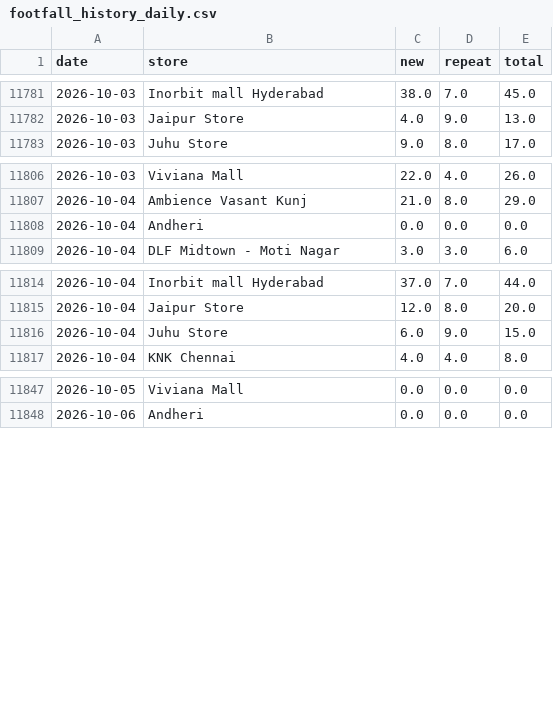
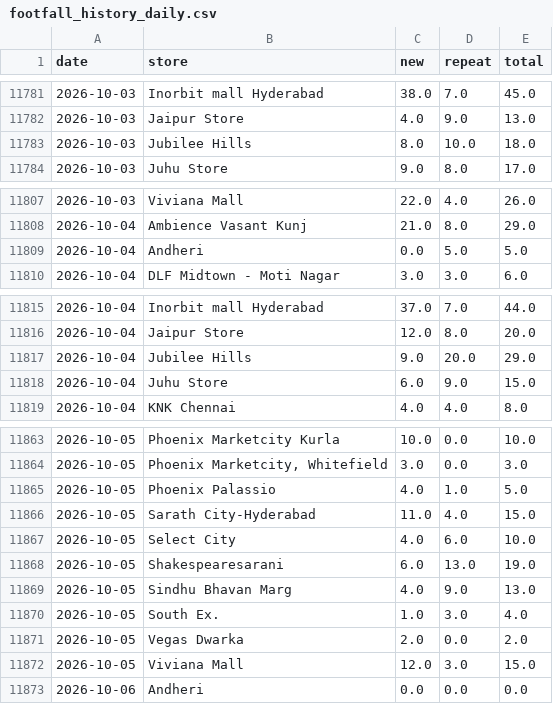
Before and after one commit to vaikanha123/BSC_Dashboard, a CSV file: data/footfall_history_daily.csv, drawn as a sheet; only a part is shown, gaps mark what is left out; the diff covers the shown part only.

```diff
--- a/data/footfall_history_daily.csv
+++ b/data/footfall_history_daily.csv
@@ -11782,2 +11782,3 @@ date,store,new,repeat,total
 2026-10-03,Jaipur Store,4.0,9.0,13.0
+2026-10-03,Jubilee Hills,8.0,10.0,18.0
 2026-10-03,Juhu Store,9.0,8.0,17.0
@@ -11807,3 +11808,3 @@ date,store,new,repeat,total
 2026-10-04,Ambience Vasant Kunj,21.0,8.0,29.0
-2026-10-04,Andheri,0.0,0.0,0.0
+2026-10-04,Andheri,0.0,5.0,5.0
 2026-10-04,DLF Midtown - Moti Nagar,3.0,3.0,6.0
@@ -11815,2 +11816,3 @@ date,store,new,repeat,total
 2026-10-04,Jaipur Store,12.0,8.0,20.0
+2026-10-04,Jubilee Hills,9.0,20.0,29.0
 2026-10-04,Juhu Store,6.0,9.0,15.0
@@ -11847,2 +11863,11 @@ date,store,new,repeat,total
-2026-10-05,Viviana Mall,0.0,0.0,0.0
+2026-10-05,Phoenix Marketcity Kurla,10.0,0.0,10.0
+2026-10-05,"Phoenix Marketcity, Whitefield",3.0,0.0,3.0
+2026-10-05,Phoenix Palassio,4.0,1.0,5.0
+2026-10-05,Sarath City-Hyderabad,11.0,4.0,15.0
+2026-10-05,Select City,4.0,6.0,10.0
+2026-10-05,Shakespearesarani,6.0,13.0,19.0
+2026-10-05,Sindhu Bhavan Marg,4.0,9.0,13.0
+2026-10-05,South Ex.,1.0,3.0,4.0
+2026-10-05,Vegas Dwarka,2.0,0.0,2.0
+2026-10-05,Viviana Mall,12.0,3.0,15.0
 2026-10-06,Andheri,0.0,0.0,0.0
```
Also changed, not shown: 14 added rows and 17 edited cells elsewhere in this file, 5 other files.
